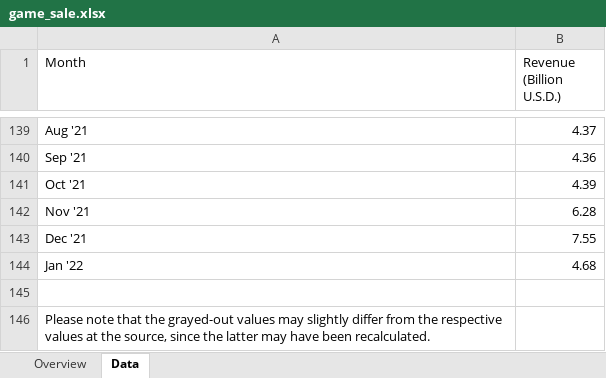
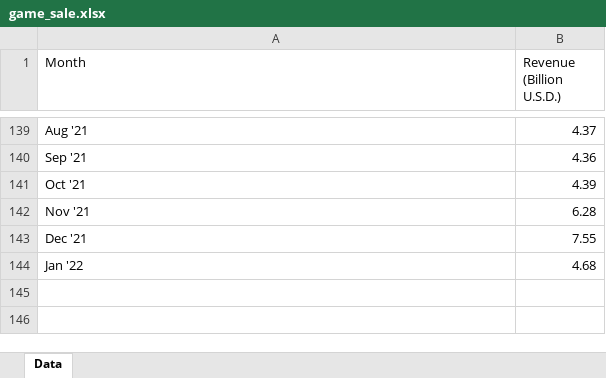
Before and after one commit to ContextLab/storytelling-with-data, an Excel workbook: data-stories/video_game/game_sale.xlsx, sheet Data, drawn as a sheet; only a part is shown, gaps mark what is left out; values as stored, in another font and other column widths than the file's, no borders; the diff names each change by its address in the sheet, - before the commit and + after, or states it on an @@ line.

```diff
--- a/data-stories/video_game/game_sale.xlsx (sheet Data)
+++ b/data-stories/video_game/game_sale.xlsx (sheet Data)
-sheet tab: Overview
-row 145: (empty)
-row 146: Please note that the grayed-out values may slightly differ from the respective values at the source, since the latter may have been recalculated.
```
